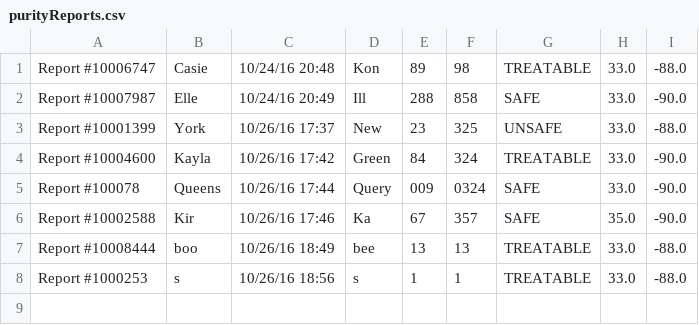
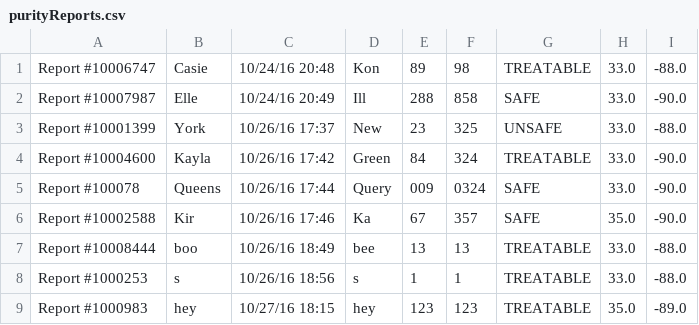
Before and after one commit to MagiShi/WWCT, a CSV file: purityReports.csv, drawn as a sheet; the diff names each change by its address in the sheet, - before the commit and + after, or states it on an @@ line.

```diff
--- a/purityReports.csv
+++ b/purityReports.csv
+row 9: Report #1000983 | hey | 10/27/16 18:15 | hey | 123 | 123 | TREATABLE | 35.0 | -89.0
```
Also changed, not shown: out/production/WWCT/sourceReports.csv, sourceReports.csv, 2 other files.
